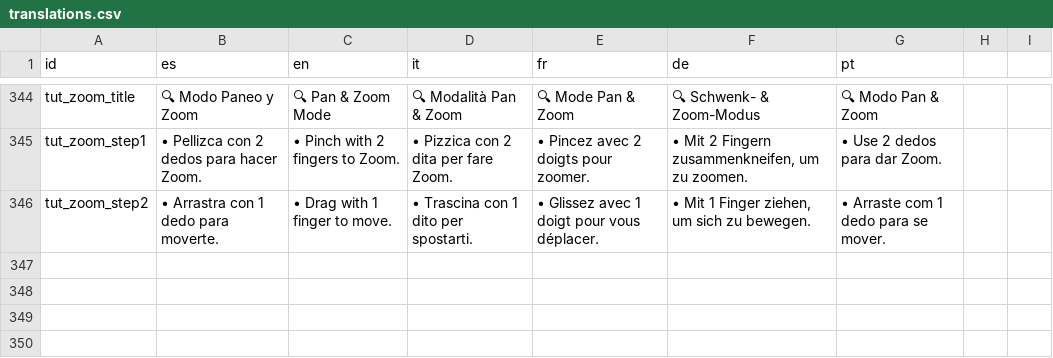
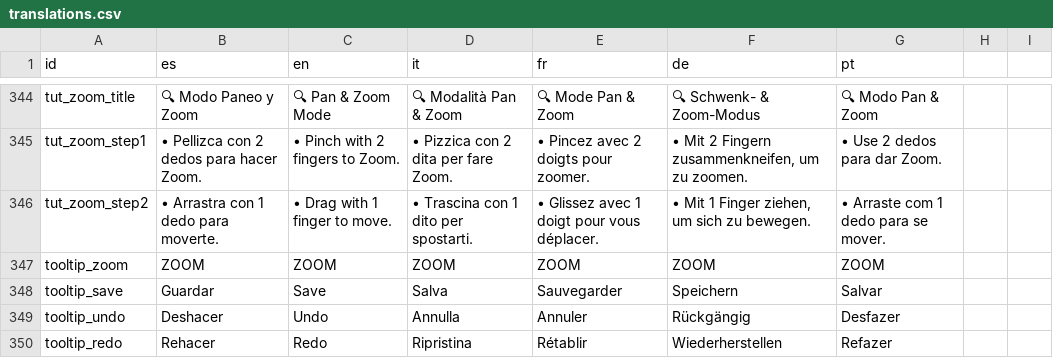
Before and after one commit to OmarSaez/Sandbox-game, a CSV file: sandbox/translations.csv, drawn as a sheet; only a part is shown, gaps mark what is left out; the diff names each change by its address in the sheet, - before the commit and + after, or states it on an @@ line.

```diff
--- a/sandbox/translations.csv
+++ b/sandbox/translations.csv
+row 347: tooltip_zoom | ZOOM | ZOOM | ZOOM | ZOOM | ZOOM | ZOOM
+row 348: tooltip_save | Guardar | Save | Salva | Sauvegarder | Speichern | Salvar
+row 349: tooltip_undo | Deshacer | Undo | Annulla | Annuler | Rückgängig | Desfazer
+row 350: tooltip_redo | Rehacer | Redo | Ripristina | Rétablir | Wiederherstellen | Refazer
```
Also changed, not shown: 7 other files.
